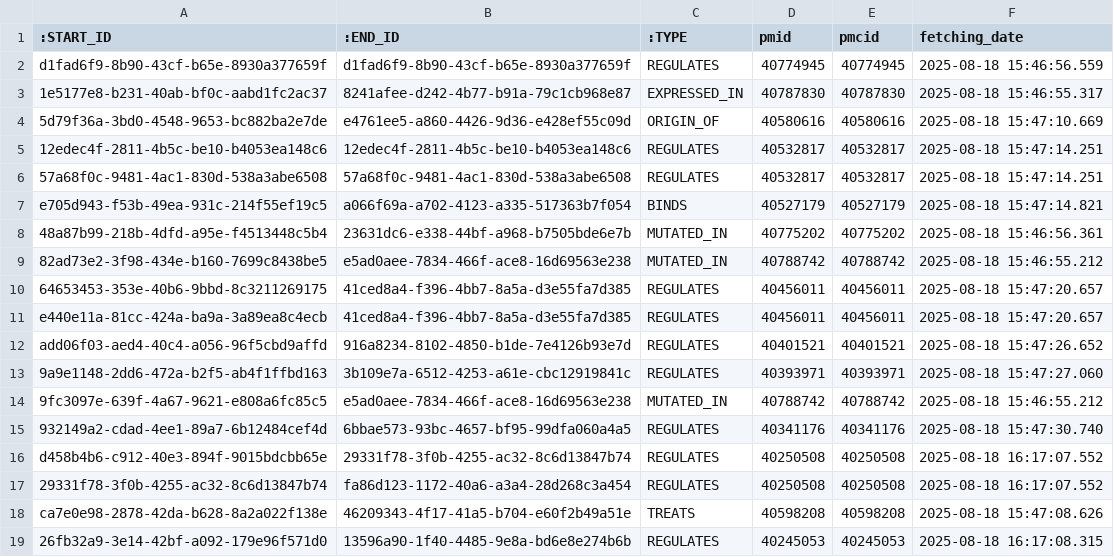
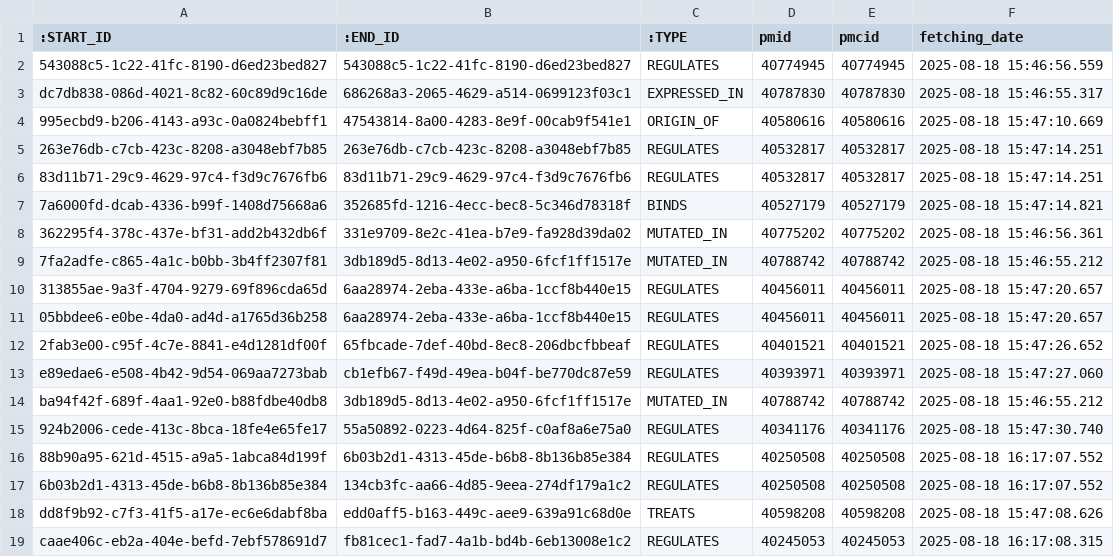
Before and after one commit to zakariaaithssain/adaptive-cancer-graph, a CSV file: data/ready_for_neo4j/relations4neo4j.csv, drawn as a sheet.

```diff
--- a/data/ready_for_neo4j/relations4neo4j.csv
+++ b/data/ready_for_neo4j/relations4neo4j.csv
@@ -1,19 +1,19 @@
 :START_ID,:END_ID,:TYPE,pmid,pmcid,fetching_date
-d1fad6f9-8b90-43cf-b65e-8930a377659f,d1fad6f9-8b90-43cf-b65e-8930a377659f,REGULATES,40774945,40774945,2025-08-18 15:46:56.559
-1e5177e8-b231-40ab-bf0c-aabd1fc2ac37,8241afee-d242-4b77-b91a-79c1cb968e87,EXPRESSED_IN,40787830,40787830,2025-08-18 15:46:55.317
-5d79f36a-3bd0-4548-9653-bc882ba2e7de,e4761ee5-a860-4426-9d36-e428ef55c09d,ORIGIN_OF,40580616,40580616,2025-08-18 15:47:10.669
-12edec4f-2811-4b5c-be10-b4053ea148c6,12edec4f-2811-4b5c-be10-b4053ea148c6,REGULATES,40532817,40532817,2025-08-18 15:47:14.251
-57a68f0c-9481-4ac1-830d-538a3abe6508,57a68f0c-9481-4ac1-830d-538a3abe6508,REGULATES,40532817,40532817,2025-08-18 15:47:14.251
-e705d943-f53b-49ea-931c-214f55ef19c5,a066f69a-a702-4123-a335-517363b7f054,BINDS,40527179,40527179,2025-08-18 15:47:14.821
-48a87b99-218b-4dfd-a95e-f4513448c5b4,23631dc6-e338-44bf-a968-b7505bde6e7b,MUTATED_IN,40775202,40775202,2025-08-18 15:46:56.361
-82ad73e2-3f98-434e-b160-7699c8438be5,e5ad0aee-7834-466f-ace8-16d69563e238,MUTATED_IN,40788742,40788742,2025-08-18 15:46:55.212
-64653453-353e-40b6-9bbd-8c3211269175,41ced8a4-f396-4bb7-8a5a-d3e55fa7d385,REGULATES,40456011,40456011,2025-08-18 15:47:20.657
-e440e11a-81cc-424a-ba9a-3a89ea8c4ecb,41ced8a4-f396-4bb7-8a5a-d3e55fa7d385,REGULATES,40456011,40456011,2025-08-18 15:47:20.657
-add06f03-aed4-40c4-a056-96f5cbd9affd,916a8234-8102-4850-b1de-7e4126b93e7d,REGULATES,40401521,40401521,2025-08-18 15:47:26.652
-9a9e1148-2dd6-472a-b2f5-ab4f1ffbd163,3b109e7a-6512-4253-a61e-cbc12919841c,REGULATES,40393971,40393971,2025-08-18 15:47:27.060
-9fc3097e-639f-4a67-9621-e808a6fc85c5,e5ad0aee-7834-466f-ace8-16d69563e238,MUTATED_IN,40788742,40788742,2025-08-18 15:46:55.212
-932149a2-cdad-4ee1-89a7-6b12484cef4d,6bbae573-93bc-4657-bf95-99dfa060a4a5,REGULATES,40341176,40341176,2025-08-18 15:47:30.740
-d458b4b6-c912-40e3-894f-9015bdcbb65e,29331f78-3f0b-4255-ac32-8c6d13847b74,REGULATES,40250508,40250508,2025-08-18 16:17:07.552
-29331f78-3f0b-4255-ac32-8c6d13847b74,fa86d123-1172-40a6-a3a4-28d268c3a454,REGULATES,40250508,40250508,2025-08-18 16:17:07.552
-ca7e0e98-2878-42da-b628-8a2a022f138e,46209343-4f17-41a5-b704-e60f2b49a51e,TREATS,40598208,40598208,2025-08-18 15:47:08.626
-26fb32a9-3e14-42bf-a092-179e96f571d0,13596a90-1f40-4485-9e8a-bd6e8e274b6b,REGULATES,40245053,40245053,2025-08-18 16:17:08.315
+543088c5-1c22-41fc-8190-d6ed23bed827,543088c5-1c22-41fc-8190-d6ed23bed827,REGULATES,40774945,40774945,2025-08-18 15:46:56.559
+dc7db838-086d-4021-8c82-60c89d9c16de,686268a3-2065-4629-a514-0699123f03c1,EXPRESSED_IN,40787830,40787830,2025-08-18 15:46:55.317
+995ecbd9-b206-4143-a93c-0a0824bebff1,47543814-8a00-4283-8e9f-00cab9f541e1,ORIGIN_OF,40580616,40580616,2025-08-18 15:47:10.669
+263e76db-c7cb-423c-8208-a3048ebf7b85,263e76db-c7cb-423c-8208-a3048ebf7b85,REGULATES,40532817,40532817,2025-08-18 15:47:14.251
+83d11b71-29c9-4629-97c4-f3d9c7676fb6,83d11b71-29c9-4629-97c4-f3d9c7676fb6,REGULATES,40532817,40532817,2025-08-18 15:47:14.251
+7a6000fd-dcab-4336-b99f-1408d75668a6,352685fd-1216-4ecc-bec8-5c346d78318f,BINDS,40527179,40527179,2025-08-18 15:47:14.821
+362295f4-378c-437e-bf31-add2b432db6f,331e9709-8e2c-41ea-b7e9-fa928d39da02,MUTATED_IN,40775202,40775202,2025-08-18 15:46:56.361
+7fa2adfe-c865-4a1c-b0bb-3b4ff2307f81,3db189d5-8d13-4e02-a950-6fcf1ff1517e,MUTATED_IN,40788742,40788742,2025-08-18 15:46:55.212
+313855ae-9a3f-4704-9279-69f896cda65d,6aa28974-2eba-433e-a6ba-1ccf8b440e15,REGULATES,40456011,40456011,2025-08-18 15:47:20.657
+05bbdee6-e0be-4da0-ad4d-a1765d36b258,6aa28974-2eba-433e-a6ba-1ccf8b440e15,REGULATES,40456011,40456011,2025-08-18 15:47:20.657
+2fab3e00-c95f-4c7e-8841-e4d1281df00f,65fbcade-7def-40bd-8ec8-206dbcfbbeaf,REGULATES,40401521,40401521,2025-08-18 15:47:26.652
+e89edae6-e508-4b42-9d54-069aa7273bab,cb1efb67-f49d-49ea-b04f-be770dc87e59,REGULATES,40393971,40393971,2025-08-18 15:47:27.060
+ba94f42f-689f-4aa1-92e0-b88fdbe40db8,3db189d5-8d13-4e02-a950-6fcf1ff1517e,MUTATED_IN,40788742,40788742,2025-08-18 15:46:55.212
+924b2006-cede-413c-8bca-18fe4e65fe17,55a50892-0223-4d64-825f-c0af8a6e75a0,REGULATES,40341176,40341176,2025-08-18 15:47:30.740
+88b90a95-621d-4515-a9a5-1abca84d199f,6b03b2d1-4313-45de-b6b8-8b136b85e384,REGULATES,40250508,40250508,2025-08-18 16:17:07.552
+6b03b2d1-4313-45de-b6b8-8b136b85e384,134cb3fc-aa66-4d85-9eea-274df179a1c2,REGULATES,40250508,40250508,2025-08-18 16:17:07.552
+dd8f9b92-c7f3-41f5-a17e-ec6e6dabf8ba,edd0aff5-b163-449c-aee9-639a91c68d0e,TREATS,40598208,40598208,2025-08-18 15:47:08.626
+caae406c-eb2a-404e-befd-7ebf578691d7,fb81cec1-fad7-4a1b-bd4b-6eb13008e1c2,REGULATES,40245053,40245053,2025-08-18 16:17:08.315
```
Also changed, not shown: data/extracted_relations.csv, data/ready_for_neo4j/entities4neo4j.csv, 6 other files.
